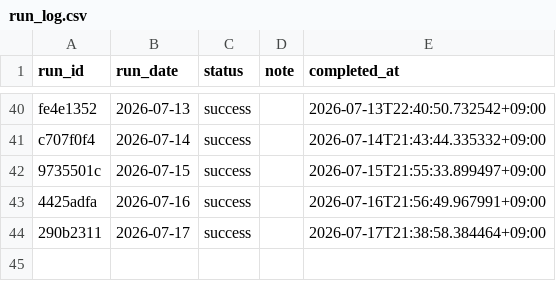
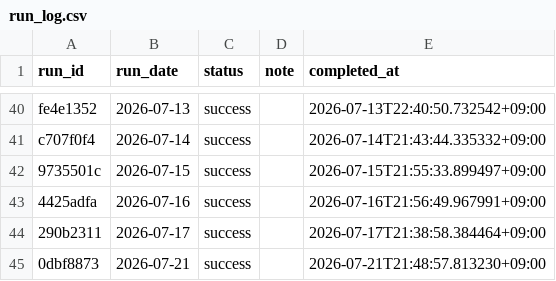
Before and after one commit to zamaxg5ktkyms9/S-Quant, a CSV file: backups/sheets/run_log.csv, drawn as a sheet; only a part is shown, gaps mark what is left out; the diff names each change by its address in the sheet, - before the commit and + after, or states it on an @@ line.

```diff
--- a/backups/sheets/run_log.csv
+++ b/backups/sheets/run_log.csv
+row 45: 0dbf8873 | 2026-07-21 | success |  | 2026-07-21T21:48:57.813230+09:00
```
Also changed, not shown: backups/sheets/portfolio.csv.
